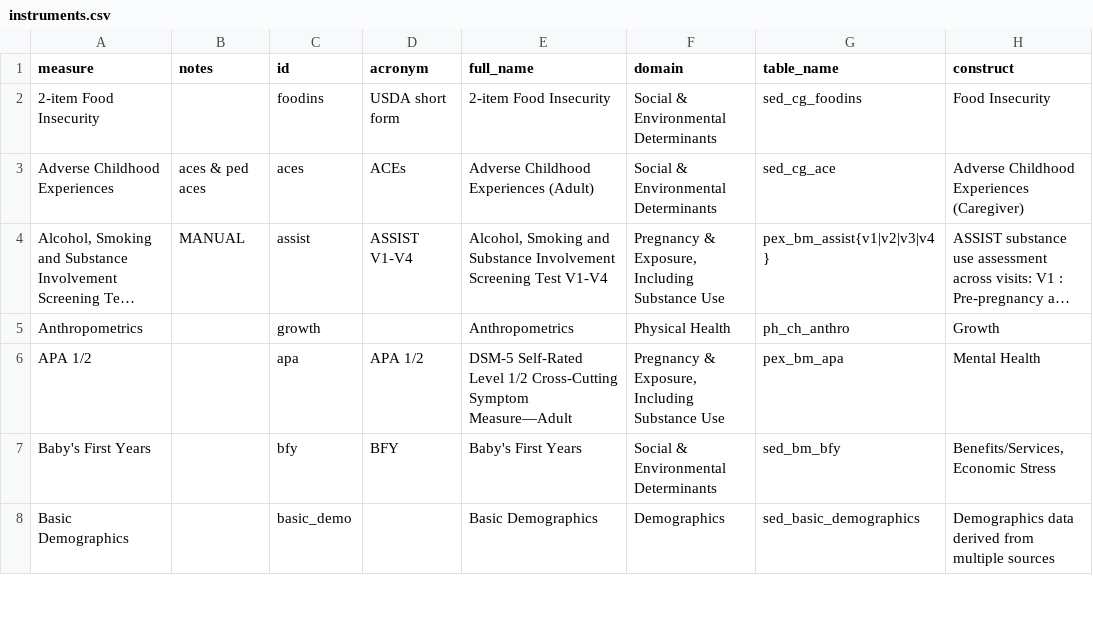
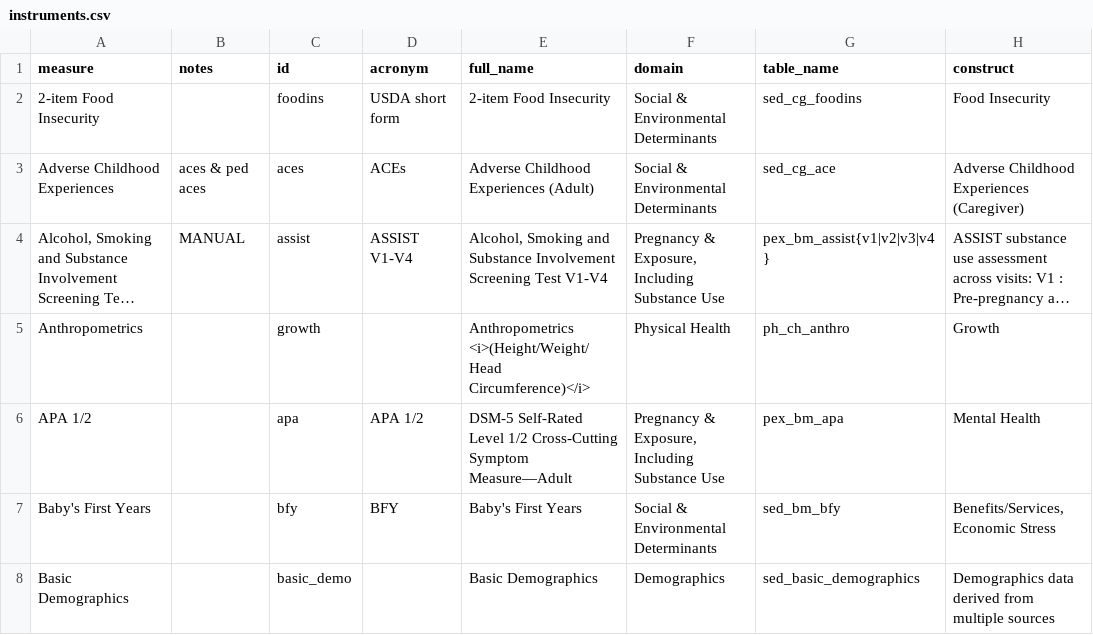
Before and after one commit to nbdc-datahub/hbcd-docs, a CSV file: tools/make-yml/instruments.csv, drawn as a sheet; only a part is shown; long unchanged cells end in …; the diff names each change by its address in the sheet, - before the commit and + after, or states it on an @@ line.

```diff
--- a/tools/make-yml/instruments.csv
+++ b/tools/make-yml/instruments.csv
-E5 (full_name): Anthropometrics
+E5 (full_name): Anthropometrics <i>(Height/Weight/Head Circumference)</i>
```
Also changed, not shown: 2 other files.
